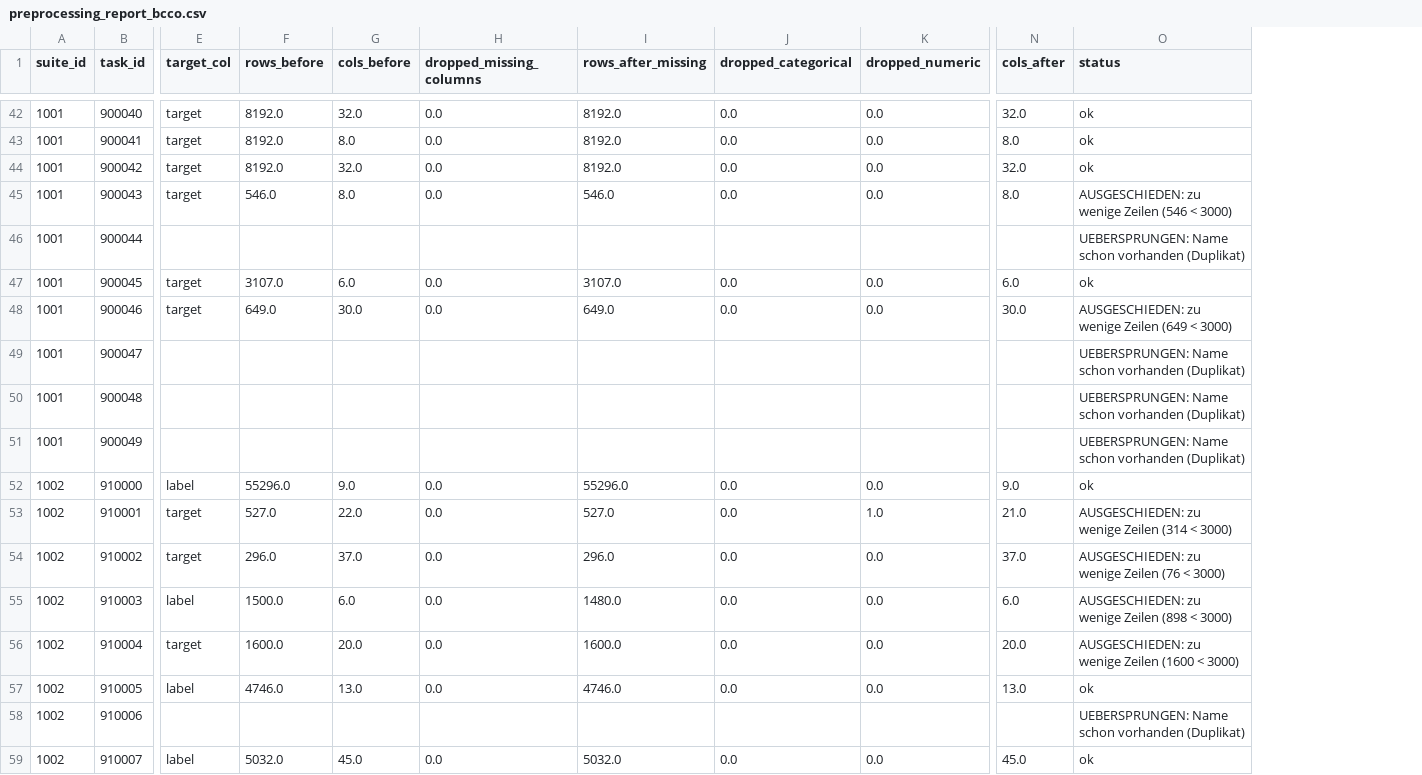
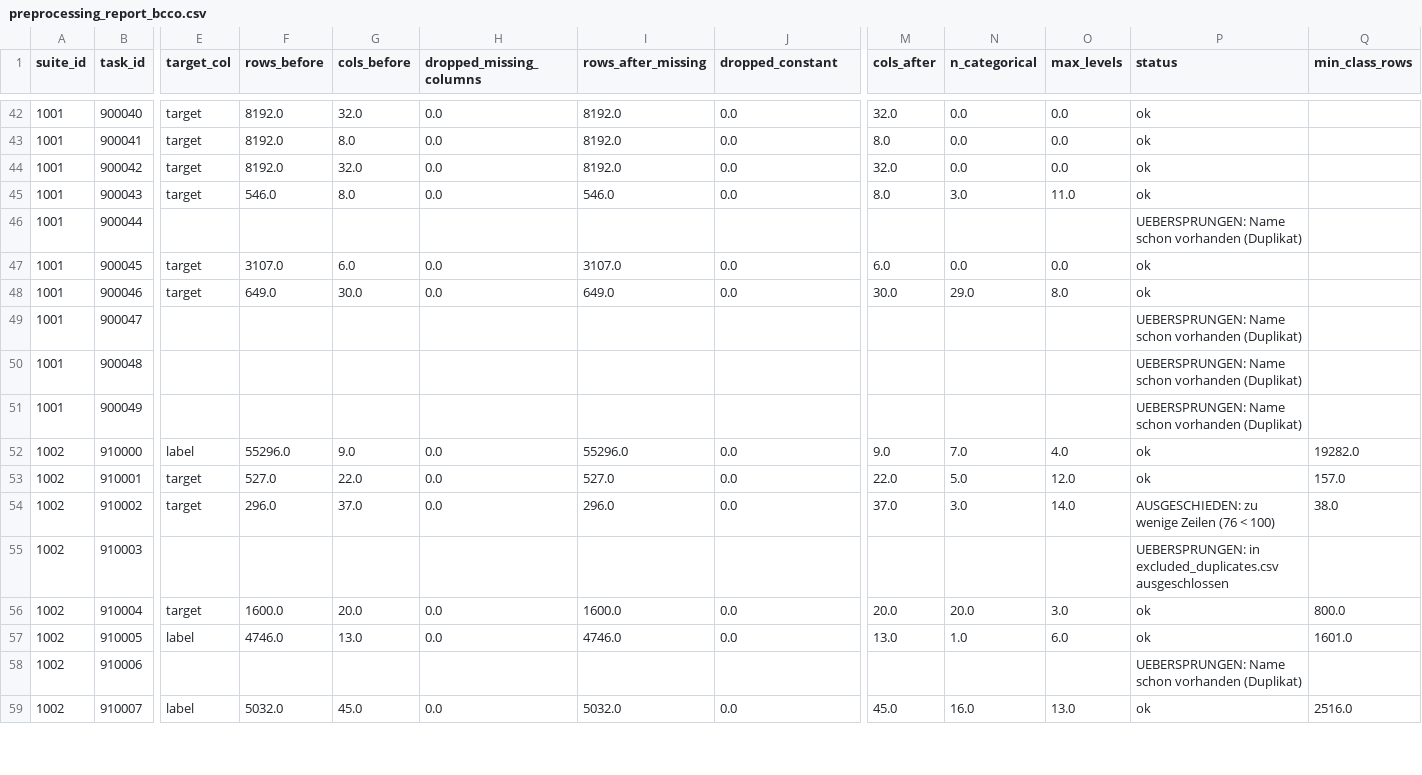
Before and after one commit to Anna-Debora/HPOTreeBoosting, a CSV file: preprocessing_report_bcco.csv, drawn as a sheet; only a part is shown, gaps mark what is left out; removed rows and columns are numbered as before the commit, all else as after; the diff covers the shown part only; the diff names each change by its address in the sheet, - before the commit and + after, or states it on an @@ line.

```diff
--- a/preprocessing_report_bcco.csv
+++ b/preprocessing_report_bcco.csv
-column K (dropped_numeric), rows 42-59: 0.0 | 0.0 | 0.0 | 0.0 |  | 0.0 | 0.0 |  |  |  | 0.0 | 1.0 | 0.0 | 0.0 | 0.0 | 0.0 |  | 0.0
+column N (n_categorical), rows 42-59: 0.0 | 0.0 | 0.0 | 3.0 |  | 0.0 | 29.0 |  |  |  | 7.0 | 5.0 | 3.0 |  | 20.0 | 1.0 |  | 16.0
+column O (max_levels), rows 42-59: 0.0 | 0.0 | 0.0 | 11.0 |  | 0.0 | 8.0 |  |  |  | 4.0 | 12.0 | 14.0 |  | 3.0 | 6.0 |  | 13.0
+column Q (min_class_rows), rows 52-59: 19282.0 | 157.0 | 38.0 |  | 800.0 | 1601.0 |  | 2516.0
-J1: dropped_categorical
+J1: dropped_constant
-P45 (status): AUSGESCHIEDEN: zu wenige Zeilen (546 < 3000)
+P45 (status): ok
-P48 (status): AUSGESCHIEDEN: zu wenige Zeilen (649 < 3000)
+P48 (status): ok
-M53 (cols_after): 21.0
+M53 (cols_after): 22.0
-P53 (status): AUSGESCHIEDEN: zu wenige Zeilen (314 < 3000)
+P53 (status): ok
-P54 (status): AUSGESCHIEDEN: zu wenige Zeilen (76 < 3000)
+P54 (status): AUSGESCHIEDEN: zu wenige Zeilen (76 < 100)
-E55 (target_col): label
+E55 (target_col): (empty)
-F55 (rows_before): 1500.0
+F55 (rows_before): (empty)
-G55 (cols_before): 6.0
+G55 (cols_before): (empty)
-H55 (dropped_missing_columns): 0.0
+H55 (dropped_missing_columns): (empty)
-I55 (rows_after_missing): 1480.0
+I55 (rows_after_missing): (empty)
-J55 (dropped_constant): 0.0
+J55 (dropped_constant): (empty)
-M55 (cols_after): 6.0
+M55 (cols_after): (empty)
-P55 (status): AUSGESCHIEDEN: zu wenige Zeilen (898 < 3000)
+P55 (status): UEBERSPRUNGEN: in excluded_duplicates.csv ausgeschlossen
-P56 (status): AUSGESCHIEDEN: zu wenige Zeilen (1600 < 3000)
+P56 (status): ok
```
Also changed, not shown: 134 edited cells elsewhere in this file, excluded_duplicates.csv, fraglich.csv, 20 other files.
